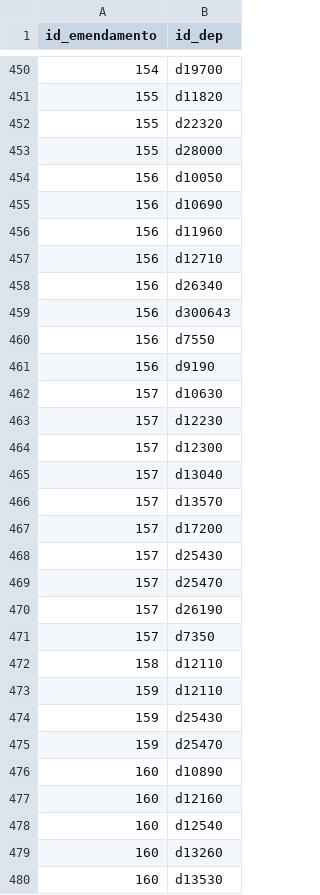
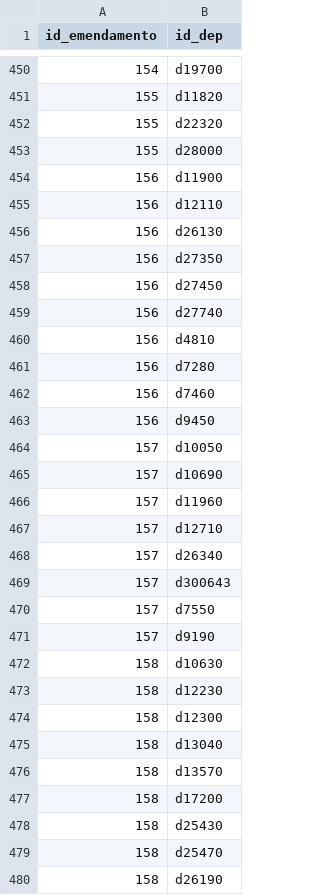
Before and after one commit to giacomo-melli/costituente-reti, a CSV file: pipeline/extraction/edgelist_emendamenti.csv, drawn as a sheet; only a part is shown, gaps mark what is left out; the shorter side is filled out with more unchanged rows; the diff covers the shown part only.

```diff
--- a/pipeline/extraction/edgelist_emendamenti.csv
+++ b/pipeline/extraction/edgelist_emendamenti.csv
@@ -453,20 +453,28 @@ id_emendamento,id_dep
 155,d28000
-156,d10050
-156,d10690
-156,d11960
-156,d12710
-156,d26340
-156,d300643
-156,d7550
-156,d9190
-157,d10630
-157,d12230
-157,d12300
-157,d13040
-157,d13570
-157,d17200
-157,d25430
-157,d25470
-157,d26190
-157,d7350
-158,d12110
+156,d11900
+156,d12110
+156,d26130
+156,d27350
+156,d27450
+156,d27740
+156,d4810
+156,d7280
+156,d7460
+156,d9450
+157,d10050
+157,d10690
+157,d11960
+157,d12710
+157,d26340
+157,d300643
+157,d7550
+157,d9190
+158,d10630
+158,d12230
+158,d12300
+158,d13040
+158,d13570
+158,d17200
+158,d25430
+158,d25470
+158,d26190
```
Also changed, not shown: 13 added rows and 1 edited cell elsewhere in this file, data/en/edgelist_amendments.csv, data/it/edgelist_emendamenti.csv, 12 other files.
